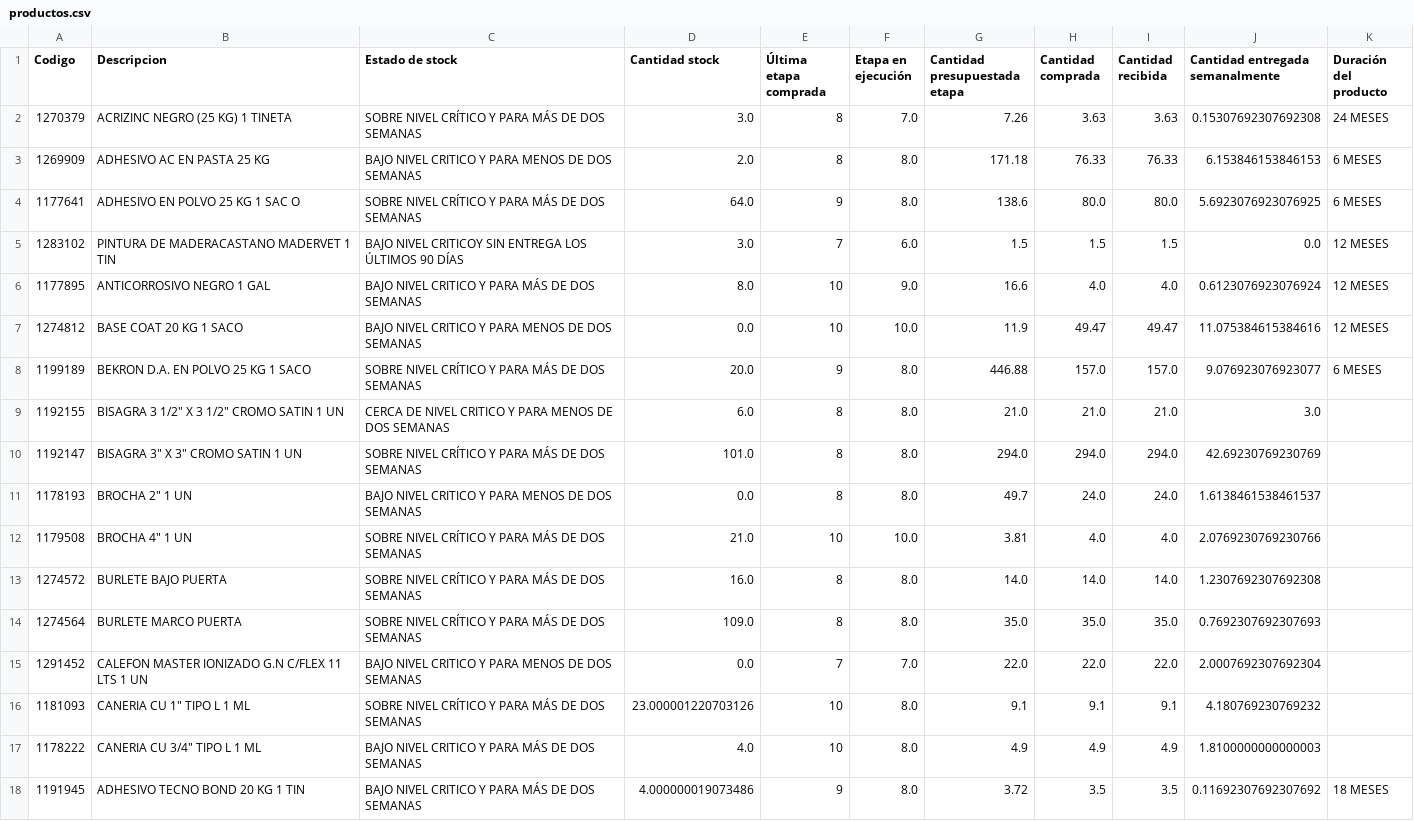
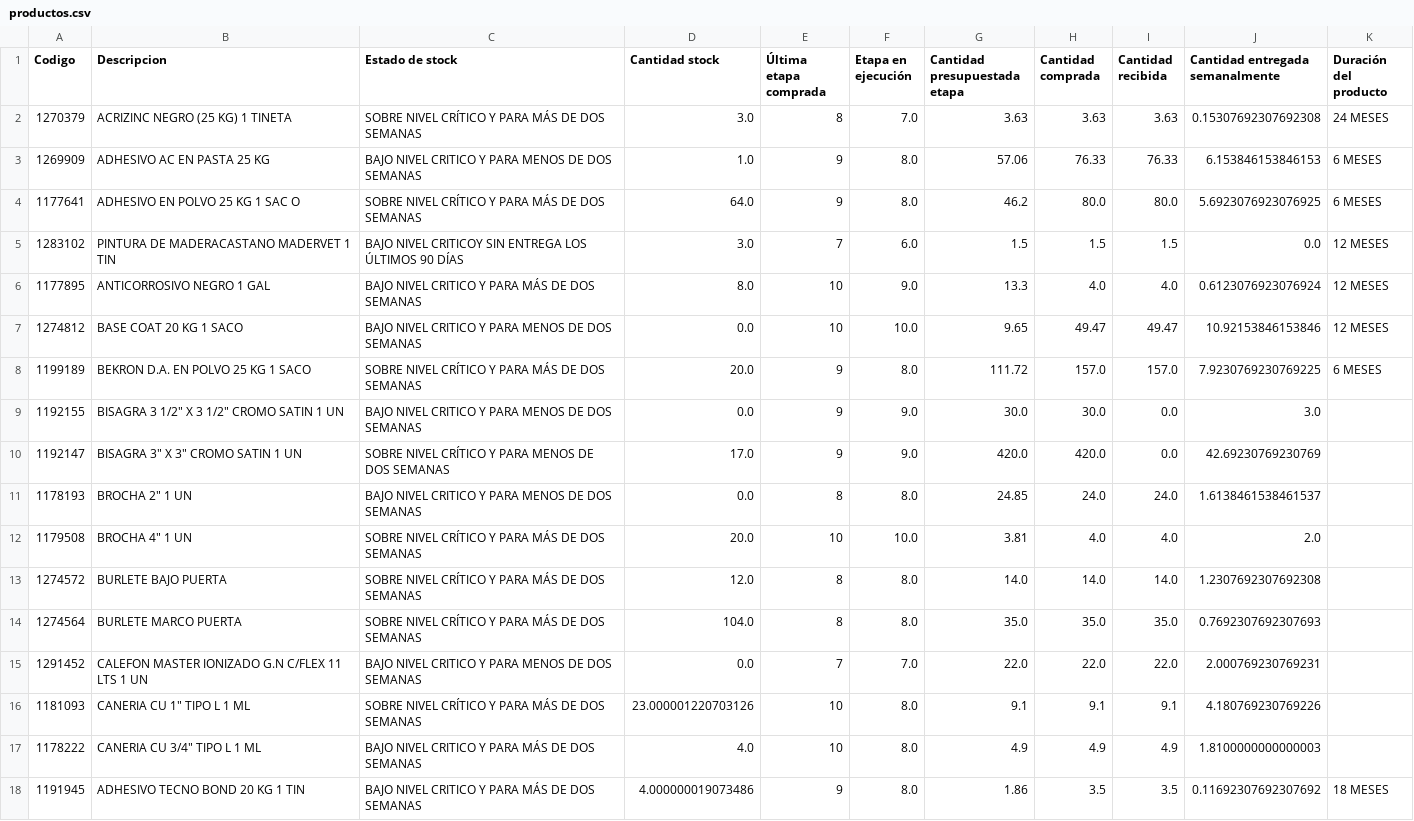
Before and after one commit to vsanma97/BRISAS-DE-MACHALI, a CSV file: productos.csv, drawn as a sheet; only a part is shown; the diff covers the shown part only.

Commit message:
Add files via upload

```diff
--- a/productos.csv
+++ b/productos.csv
@@ -1,18 +1,18 @@
 Codigo,Descripcion,Estado de stock,Cantidad stock,Última etapa comprada,Etapa en ejecución,Cantidad presupuestada etapa,Cantidad comprada,Cantidad recibida,Cantidad entregada semanalmente,Duración del producto
-1270379,ACRIZINC NEGRO (25 KG) 1 TINETA,SOBRE NIVEL CRÍTICO Y PARA MÁS DE DOS SEMANAS,3.0,8,7.0,7.26,3.63,3.63,0.15307692307692308,24 MESES
-1269909,ADHESIVO AC EN PASTA 25 KG,BAJO NIVEL CRITICO Y PARA MENOS DE DOS SEMANAS,2.0,8,8.0,171.18,76.33,76.33,6.153846153846153,6 MESES
-1177641,ADHESIVO EN POLVO 25 KG 1 SAC O,SOBRE NIVEL CRÍTICO Y PARA MÁS DE DOS SEMANAS,64.0,9,8.0,138.6,80.0,80.0,5.6923076923076925,6 MESES
+1270379,ACRIZINC NEGRO (25 KG) 1 TINETA,SOBRE NIVEL CRÍTICO Y PARA MÁS DE DOS SEMANAS,3.0,8,7.0,3.63,3.63,3.63,0.15307692307692308,24 MESES
+1269909,ADHESIVO AC EN PASTA 25 KG,BAJO NIVEL CRITICO Y PARA MENOS DE DOS SEMANAS,1.0,9,8.0,57.06,76.33,76.33,6.153846153846153,6 MESES
+1177641,ADHESIVO EN POLVO 25 KG 1 SAC O,SOBRE NIVEL CRÍTICO Y PARA MÁS DE DOS SEMANAS,64.0,9,8.0,46.2,80.0,80.0,5.6923076923076925,6 MESES
 1283102,PINTURA DE MADERACASTANO MADERVET 1 TIN,BAJO NIVEL CRITICOY SIN ENTREGA LOS ÚLTIMOS 90 DÍAS,3.0,7,6.0,1.5,1.5,1.5,0.0,12 MESES
-1177895,ANTICORROSIVO NEGRO 1 GAL,BAJO NIVEL CRITICO Y PARA MÁS DE DOS SEMANAS,8.0,10,9.0,16.6,4.0,4.0,0.6123076923076924,12 MESES
-1274812,BASE COAT 20 KG 1 SACO,BAJO NIVEL CRITICO Y PARA MENOS DE DOS SEMANAS,0.0,10,10.0,11.9,49.47,49.47,11.075384615384616,12 MESES
-1199189,BEKRON D.A. EN POLVO 25 KG 1 SACO,SOBRE NIVEL CRÍTICO Y PARA MÁS DE DOS SEMANAS,20.0,9,8.0,446.88,157.0,157.0,9.076923076923077,6 MESES
-1192155,"BISAGRA 3 1/2"" X 3 1/2"" CROMO SATIN 1 UN",CERCA DE NIVEL CRITICO Y PARA MENOS DE DOS SEMANAS,6.0,8,8.0,21.0,21.0,21.0,3.0,
-1192147,"BISAGRA 3"" X 3"" CROMO SATIN 1 UN",SOBRE NIVEL CRÍTICO Y PARA MÁS DE DOS SEMANAS,101.0,8,8.0,294.0,294.0,294.0,42.69230769230769,
-1178193,"BROCHA 2"" 1 UN",BAJO NIVEL CRITICO Y PARA MENOS DE DOS SEMANAS,0.0,8,8.0,49.7,24.0,24.0,1.6138461538461537,
-1179508,"BROCHA 4"" 1 UN",SOBRE NIVEL CRÍTICO Y PARA MÁS DE DOS SEMANAS,21.0,10,10.0,3.81,4.0,4.0,2.0769230769230766,
-1274572,BURLETE BAJO PUERTA,SOBRE NIVEL CRÍTICO Y PARA MÁS DE DOS SEMANAS,16.0,8,8.0,14.0,14.0,14.0,1.2307692307692308,
-1274564,BURLETE MARCO PUERTA,SOBRE NIVEL CRÍTICO Y PARA MÁS DE DOS SEMANAS,109.0,8,8.0,35.0,35.0,35.0,0.7692307692307693,
-1291452,CALEFON MASTER IONIZADO G.N C/FLEX 11 LTS 1 UN,BAJO NIVEL CRITICO Y PARA MENOS DE DOS SEMANAS,0.0,7,7.0,22.0,22.0,22.0,2.0007692307692304,
-1181093,"CANERIA CU 1"" TIPO L 1 ML",SOBRE NIVEL CRÍTICO Y PARA MÁS DE DOS SEMANAS,23.000001220703126,10,8.0,9.1,9.1,9.1,4.180769230769232,
+1177895,ANTICORROSIVO NEGRO 1 GAL,BAJO NIVEL CRITICO Y PARA MÁS DE DOS SEMANAS,8.0,10,9.0,13.3,4.0,4.0,0.6123076923076924,12 MESES
+1274812,BASE COAT 20 KG 1 SACO,BAJO NIVEL CRITICO Y PARA MENOS DE DOS SEMANAS,0.0,10,10.0,9.65,49.47,49.47,10.92153846153846,12 MESES
+1199189,BEKRON D.A. EN POLVO 25 KG 1 SACO,SOBRE NIVEL CRÍTICO Y PARA MÁS DE DOS SEMANAS,20.0,9,8.0,111.72,157.0,157.0,7.9230769230769225,6 MESES
+1192155,"BISAGRA 3 1/2"" X 3 1/2"" CROMO SATIN 1 UN",BAJO NIVEL CRITICO Y PARA MENOS DE DOS SEMANAS,0.0,9,9.0,30.0,30.0,0.0,3.0,
+1192147,"BISAGRA 3"" X 3"" CROMO SATIN 1 UN",SOBRE NIVEL CRÍTICO Y PARA MENOS DE DOS SEMANAS,17.0,9,9.0,420.0,420.0,0.0,42.69230769230769,
+1178193,"BROCHA 2"" 1 UN",BAJO NIVEL CRITICO Y PARA MENOS DE DOS SEMANAS,0.0,8,8.0,24.85,24.0,24.0,1.6138461538461537,
+1179508,"BROCHA 4"" 1 UN",SOBRE NIVEL CRÍTICO Y PARA MÁS DE DOS SEMANAS,20.0,10,10.0,3.81,4.0,4.0,2.0,
+1274572,BURLETE BAJO PUERTA,SOBRE NIVEL CRÍTICO Y PARA MÁS DE DOS SEMANAS,12.0,8,8.0,14.0,14.0,14.0,1.2307692307692308,
+1274564,BURLETE MARCO PUERTA,SOBRE NIVEL CRÍTICO Y PARA MÁS DE DOS SEMANAS,104.0,8,8.0,35.0,35.0,35.0,0.7692307692307693,
+1291452,CALEFON MASTER IONIZADO G.N C/FLEX 11 LTS 1 UN,BAJO NIVEL CRITICO Y PARA MENOS DE DOS SEMANAS,0.0,7,7.0,22.0,22.0,22.0,2.000769230769231,
+1181093,"CANERIA CU 1"" TIPO L 1 ML",SOBRE NIVEL CRÍTICO Y PARA MÁS DE DOS SEMANAS,23.000001220703126,10,8.0,9.1,9.1,9.1,4.180769230769226,
 1178222,"CANERIA CU 3/4"" TIPO L 1 ML",BAJO NIVEL CRITICO Y PARA MÁS DE DOS SEMANAS,4.0,10,8.0,4.9,4.9,4.9,1.8100000000000003,
-1191945,ADHESIVO TECNO BOND 20 KG 1 TIN,BAJO NIVEL CRITICO Y PARA MÁS DE DOS SEMANAS,4.000000019073486,9,8.0,3.72,3.5,3.5,0.11692307692307692,18 MESES
+1191945,ADHESIVO TECNO BOND 20 KG 1 TIN,BAJO NIVEL CRITICO Y PARA MÁS DE DOS SEMANAS,4.000000019073486,9,8.0,1.86,3.5,3.5,0.11692307692307692,18 MESES
```
Also changed, not shown: 135 edited cells elsewhere in this file.
